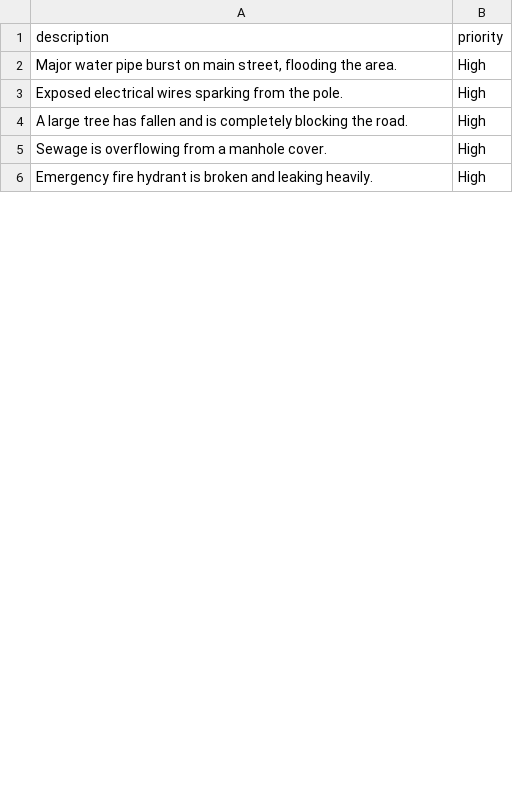
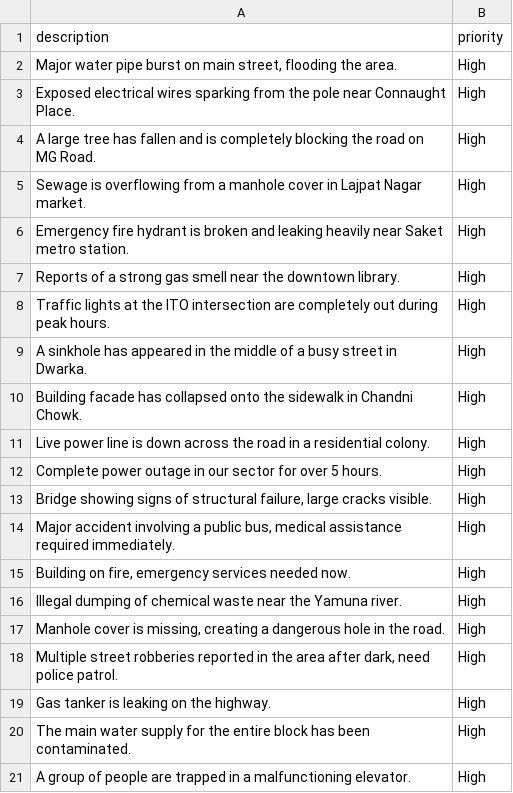
Before and after one commit to devansh1916/iSaarthi, a CSV file: Python/civic_issues_dataset.csv, drawn as a sheet; only a part is shown; the diff covers the shown part only.

```diff
--- a/Python/civic_issues_dataset.csv
+++ b/Python/civic_issues_dataset.csv
@@ -2,5 +2,20 @@ description,priority
 "Major water pipe burst on main street, flooding the area.",High
-Exposed electrical wires sparking from the pole.,High
-A large tree has fallen and is completely blocking the road.,High
-Sewage is overflowing from a manhole cover.,High
-Emergency fire hydrant is broken and leaking heavily.,High
+"Exposed electrical wires sparking from the pole near Connaught Place.",High
+"A large tree has fallen and is completely blocking the road on MG Road.",High
+"Sewage is overflowing from a manhole cover in Lajpat Nagar market.",High
+"Emergency fire hydrant is broken and leaking heavily near Saket metro station.",High
+"Reports of a strong gas smell near the downtown library.",High
+"Traffic lights at the ITO intersection are completely out during peak hours.",High
+"A sinkhole has appeared in the middle of a busy street in Dwarka.",High
+"Building facade has collapsed onto the sidewalk in Chandni Chowk.",High
+"Live power line is down across the road in a residential colony.",High
+"Complete power outage in our sector for over 5 hours.",High
+"Bridge showing signs of structural failure, large cracks visible.",High
+"Major accident involving a public bus, medical assistance required immediately.",High
+"Building on fire, emergency services needed now.",High
+"Illegal dumping of chemical waste near the Yamuna river.",High
+"Manhole cover is missing, creating a dangerous hole in the road.",High
+"Multiple street robberies reported in the area after dark, need police patrol.",High
+"Gas tanker is leaking on the highway.",High
+"The main water supply for the entire block has been contaminated.",High
+"A group of people are trapped in a malfunctioning elevator.",High
```
Also changed, not shown: 55 added rows and 10 edited cells elsewhere in this file, 30 other files.
